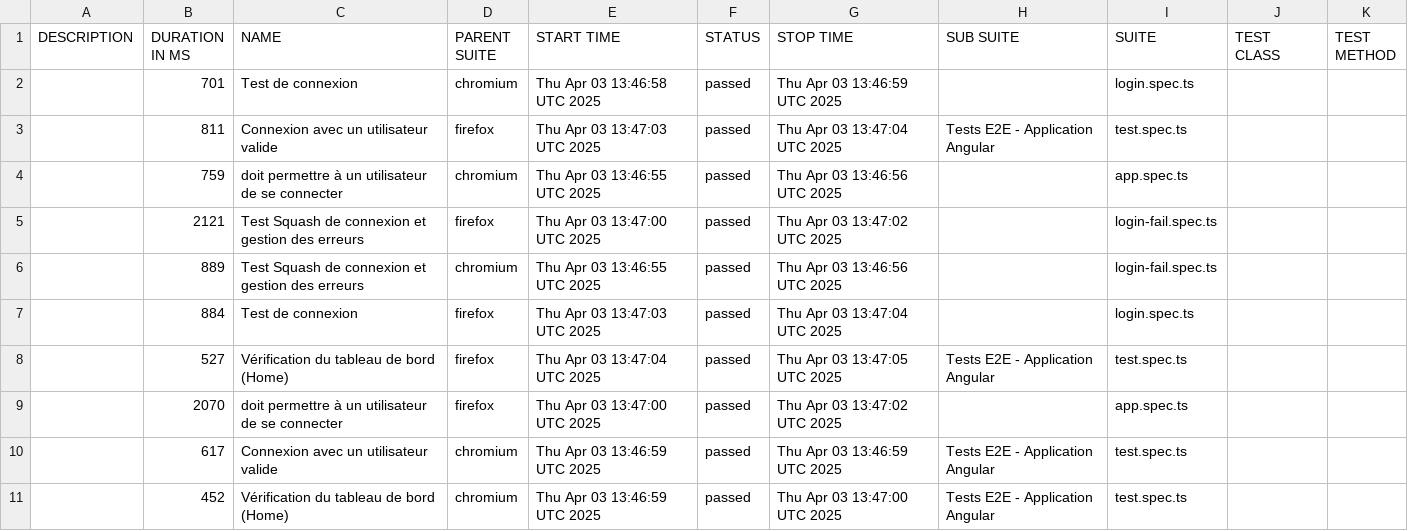
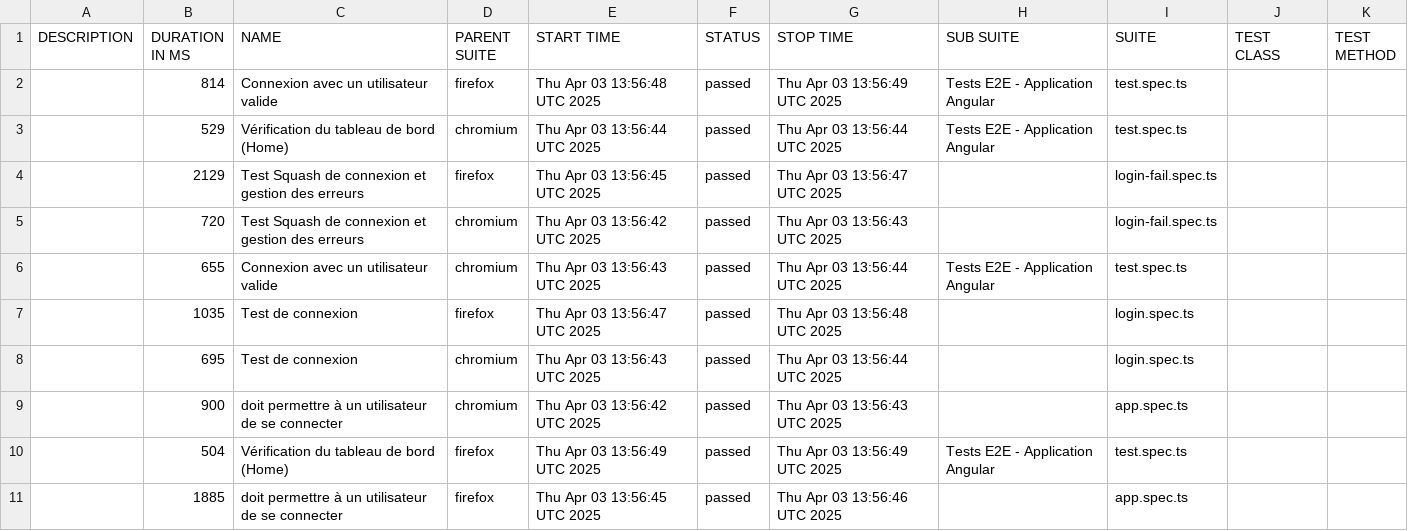
Before and after one commit to RakotoariveloNiko/test-playwright-allure, a CSV file: allure-report/data/suites.csv, drawn as a sheet.

```diff
--- a/allure-report/data/suites.csv
+++ b/allure-report/data/suites.csv
@@ -1,11 +1,11 @@
 "DESCRIPTION","DURATION IN MS","NAME","PARENT SUITE","START TIME","STATUS","STOP TIME","SUB SUITE","SUITE","TEST CLASS","TEST METHOD"
-"","701","Test de connexion","chromium","Thu Apr 03 13:46:58 UTC 2025","passed","Thu Apr 03 13:46:59 UTC 2025","","login.spec.ts","",""
-"","811","Connexion avec un utilisateur valide","firefox","Thu Apr 03 13:47:03 UTC 2025","passed","Thu Apr 03 13:47:04 UTC 2025","Tests E2E - Application Angular","test.spec.ts","",""
-"","759","doit permettre à un utilisateur de se connecter","chromium","Thu Apr 03 13:46:55 UTC 2025","passed","Thu Apr 03 13:46:56 UTC 2025","","app.spec.ts","",""
-"","2121","Test Squash de connexion et gestion des erreurs","firefox","Thu Apr 03 13:47:00 UTC 2025","passed","Thu Apr 03 13:47:02 UTC 2025","","login-fail.spec.ts","",""
-"","889","Test Squash de connexion et gestion des erreurs","chromium","Thu Apr 03 13:46:55 UTC 2025","passed","Thu Apr 03 13:46:56 UTC 2025","","login-fail.spec.ts","",""
-"","884","Test de connexion","firefox","Thu Apr 03 13:47:03 UTC 2025","passed","Thu Apr 03 13:47:04 UTC 2025","","login.spec.ts","",""
-"","527","Vérification du tableau de bord (Home)","firefox","Thu Apr 03 13:47:04 UTC 2025","passed","Thu Apr 03 13:47:05 UTC 2025","Tests E2E - Application Angular","test.spec.ts","",""
-"","2070","doit permettre à un utilisateur de se connecter","firefox","Thu Apr 03 13:47:00 UTC 2025","passed","Thu Apr 03 13:47:02 UTC 2025","","app.spec.ts","",""
-"","617","Connexion avec un utilisateur valide","chromium","Thu Apr 03 13:46:59 UTC 2025","passed","Thu Apr 03 13:46:59 UTC 2025","Tests E2E - Application Angular","test.spec.ts","",""
-"","452","Vérification du tableau de bord (Home)","chromium","Thu Apr 03 13:46:59 UTC 2025","passed","Thu Apr 03 13:47:00 UTC 2025","Tests E2E - Application Angular","test.spec.ts","",""
+"","814","Connexion avec un utilisateur valide","firefox","Thu Apr 03 13:56:48 UTC 2025","passed","Thu Apr 03 13:56:49 UTC 2025","Tests E2E - Application Angular","test.spec.ts","",""
+"","529","Vérification du tableau de bord (Home)","chromium","Thu Apr 03 13:56:44 UTC 2025","passed","Thu Apr 03 13:56:44 UTC 2025","Tests E2E - Application Angular","test.spec.ts","",""
+"","2129","Test Squash de connexion et gestion des erreurs","firefox","Thu Apr 03 13:56:45 UTC 2025","passed","Thu Apr 03 13:56:47 UTC 2025","","login-fail.spec.ts","",""
+"","720","Test Squash de connexion et gestion des erreurs","chromium","Thu Apr 03 13:56:42 UTC 2025","passed","Thu Apr 03 13:56:43 UTC 2025","","login-fail.spec.ts","",""
+"","655","Connexion avec un utilisateur valide","chromium","Thu Apr 03 13:56:43 UTC 2025","passed","Thu Apr 03 13:56:44 UTC 2025","Tests E2E - Application Angular","test.spec.ts","",""
+"","1035","Test de connexion","firefox","Thu Apr 03 13:56:47 UTC 2025","passed","Thu Apr 03 13:56:48 UTC 2025","","login.spec.ts","",""
+"","695","Test de connexion","chromium","Thu Apr 03 13:56:43 UTC 2025","passed","Thu Apr 03 13:56:44 UTC 2025","","login.spec.ts","",""
+"","900","doit permettre à un utilisateur de se connecter","chromium","Thu Apr 03 13:56:42 UTC 2025","passed","Thu Apr 03 13:56:43 UTC 2025","","app.spec.ts","",""
+"","504","Vérification du tableau de bord (Home)","firefox","Thu Apr 03 13:56:49 UTC 2025","passed","Thu Apr 03 13:56:49 UTC 2025","Tests E2E - Application Angular","test.spec.ts","",""
+"","1885","doit permettre à un utilisateur de se connecter","firefox","Thu Apr 03 13:56:45 UTC 2025","passed","Thu Apr 03 13:56:46 UTC 2025","","app.spec.ts","",""
```
Also changed, not shown: 54 other files.
